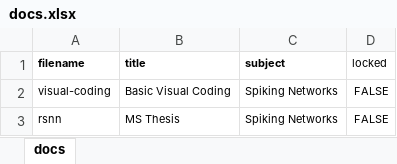
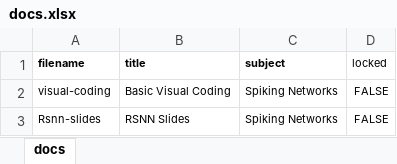
Before and after one commit to cwseitz/cwseitz.github.io-docs, an Excel workbook: docs/rsnn/docs.xlsx, sheet docs, drawn as a sheet; values as stored, in another font and other column widths than the file's, no borders; the diff names each change by its address in the sheet, - before the commit and + after, or states it on an @@ line.

```diff
--- a/docs/rsnn/docs.xlsx (sheet docs)
+++ b/docs/rsnn/docs.xlsx (sheet docs)
-A3 (filename): rsnn
+A3 (filename): Rsnn-slides
-B3 (title): MS Thesis
+B3 (title): RSNN Slides
```
Also changed, not shown: 39 other files.
